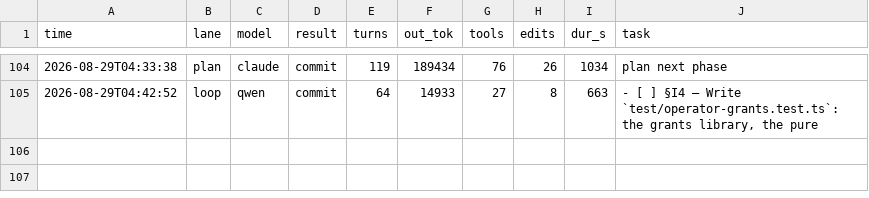
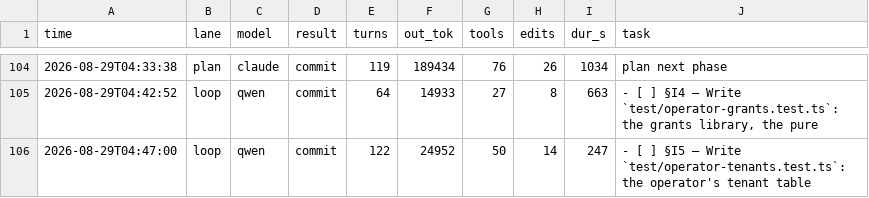
Before and after one commit to HTC-56/workmill, a TSV file: loop-ledger.tsv, drawn as a sheet; only a part is shown, gaps mark what is left out; the diff names each change by its address in the sheet, - before the commit and + after, or states it on an @@ line.

Commit message:
chore(loop): sweep-commit stranded work after task: §I5 — Write `test/operator-tenants.test.ts`: the operator's tenant table

```diff
--- a/loop-ledger.tsv
+++ b/loop-ledger.tsv
+row 106: 2026-08-29T04:47:00 | loop | qwen | commit | 122 | 24952 | 50 | 14 | 247 | - [ ] §I5 — Write `test/operator-tenants.test.ts`: the operator's tenant table
```
